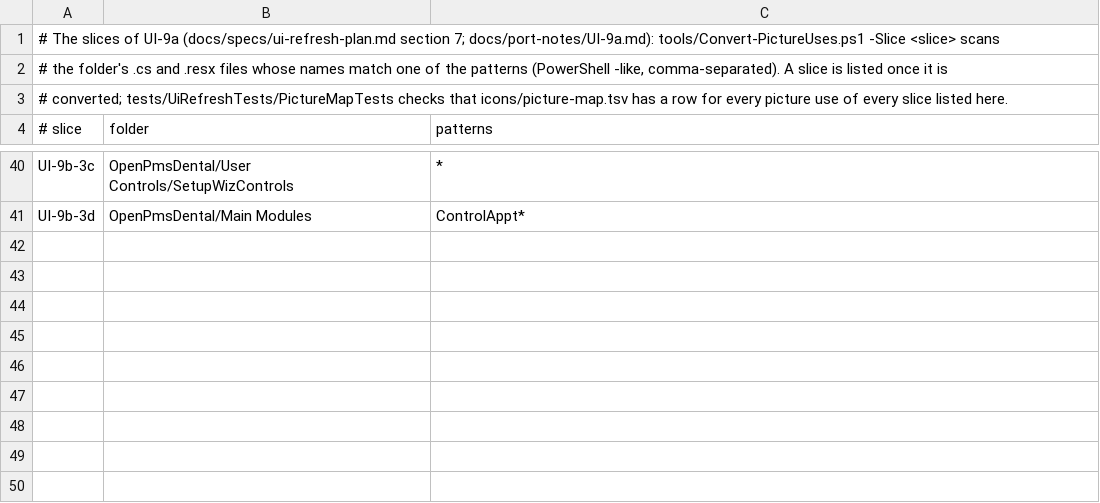
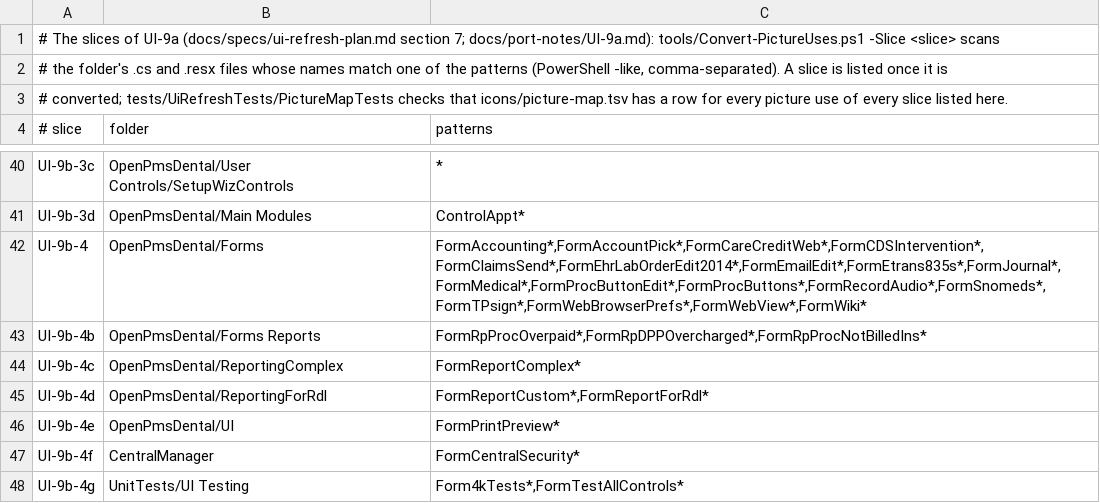
Before and after one commit to Marysville-Dental-Center/OpenPMS-Dental, a TSV file: icons/picture-slices.tsv, drawn as a sheet; only a part is shown, gaps mark what is left out.

```diff
--- a/icons/picture-slices.tsv
+++ b/icons/picture-slices.tsv
@@ -41 +41,8 @@ UI-9b-3c	OpenPmsDental/User Controls/SetupWizControls	*
 UI-9b-3d	OpenPmsDental/Main Modules	ControlAppt*
+UI-9b-4	OpenPmsDental/Forms	FormAccounting*,FormAccountPick*,FormCareCreditWeb*,FormCDSIntervention*,FormClaimsSend*,FormEhrLabOrderEdit2014*,FormEmailEdit*,FormEtrans835s*,FormJournal*,FormMedical*,FormProcButtonEdit*,FormProcButtons*,FormRecordAudio*,FormSnomeds*,FormTPsign*,FormWebBrowserPrefs*,FormWebView*,FormWiki*
+UI-9b-4b	OpenPmsDental/Forms Reports	FormRpProcOverpaid*,FormRpDPPOvercharged*,FormRpProcNotBilledIns*
+UI-9b-4c	OpenPmsDental/ReportingComplex	FormReportComplex*
+UI-9b-4d	OpenPmsDental/ReportingForRdl	FormReportCustom*,FormReportForRdl*
+UI-9b-4e	OpenPmsDental/UI	FormPrintPreview*
+UI-9b-4f	CentralManager	FormCentralSecurity*
+UI-9b-4g	UnitTests/UI Testing	Form4kTests*,FormTestAllControls*
```
Also changed, not shown: 6 other files.
